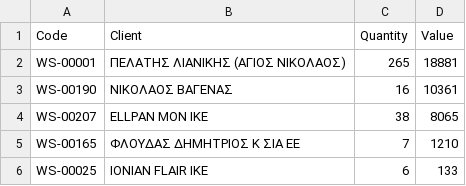
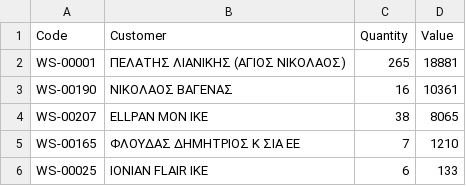
Before and after one commit to adenadoume/report-nextjs, a CSV file: public/august_customer.csv, drawn as a sheet.

```diff
--- a/public/august_customer.csv
+++ b/public/august_customer.csv
@@ -1,2 +1,2 @@
-Code;Client;Quantity;Value
+Code;Customer;Quantity;Value
 WS-00001;ΠΕΛΑΤΗΣ ΛΙΑΝΙΚΗΣ (ΑΓΙΟΣ ΝΙΚΟΛΑΟΣ);265;18881
```
Also changed, not shown: public/july_customer.csv, 14 other files.
